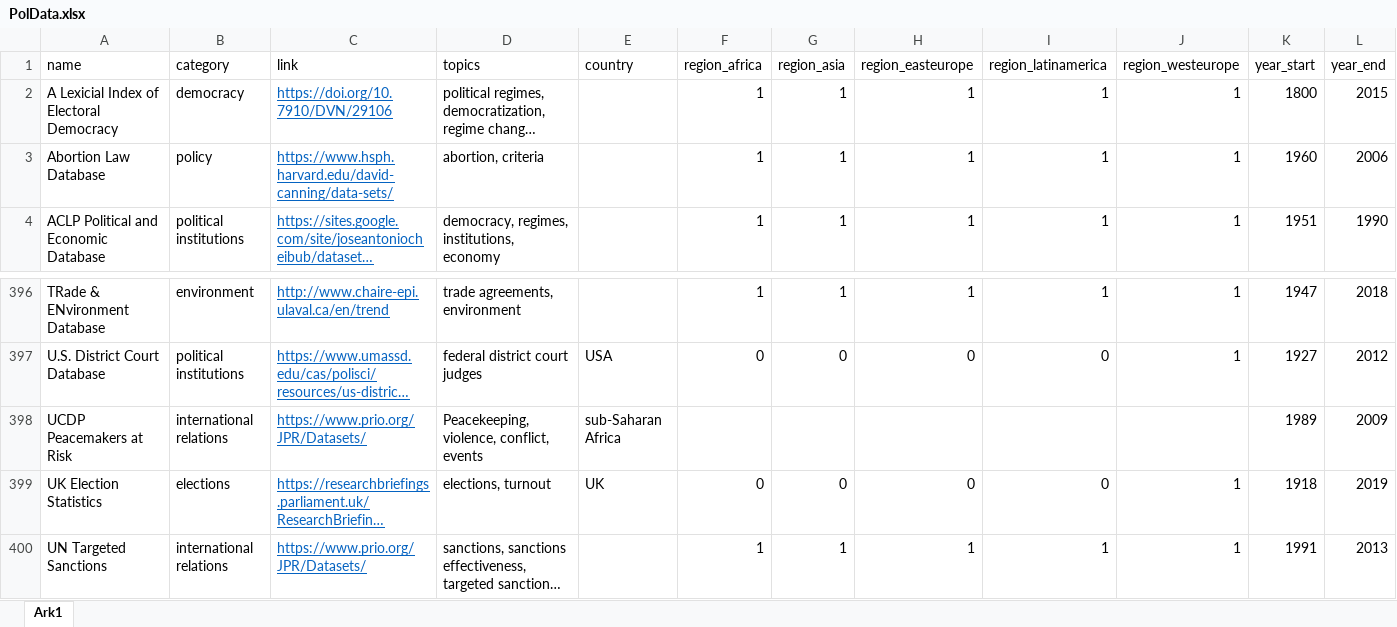
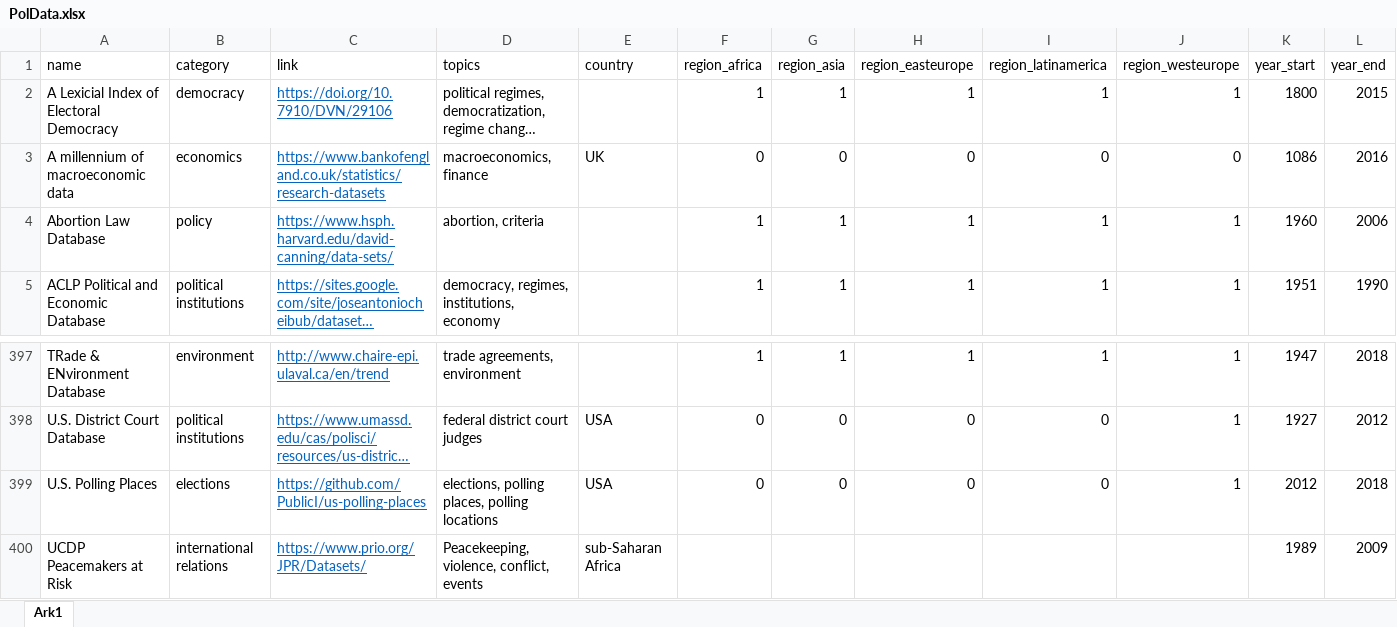
Before and after one commit to erikgahner/PolData, an Excel workbook: PolData.xlsx, sheet Ark1, drawn as a sheet; only a part is shown, gaps mark what is left out; the shorter side is filled out with more unchanged rows; long unchanged cells end in …; values as stored, in another font and other column widths than the file's, no borders; rows hold the shown columns only; the diff names each change by its address in the sheet, - before the commit and + after, or states it on an @@ line.

Commit message:
add ‘A millennium of macroeconomic data’ and ‘U.S. Polling Places’

```diff
--- a/PolData.xlsx (sheet Ark1)
+++ b/PolData.xlsx (sheet Ark1)
+row 3: A millennium of macroeconomic data | economics | https://www.bankofengland.co.uk/statistics/research-datasets | macroeconomics, finance | UK | 0 | 0 | 0 | 0 | 0 | 1086 | 2016
+row 399: U.S. Polling Places | elections | https://github.com/PublicI/us-polling-places | elections, polling places, polling locations | USA | 0 | 0 | 0 | 0 | 1 | 2012 | 2018
```
Also changed, not shown: 2 other files.
